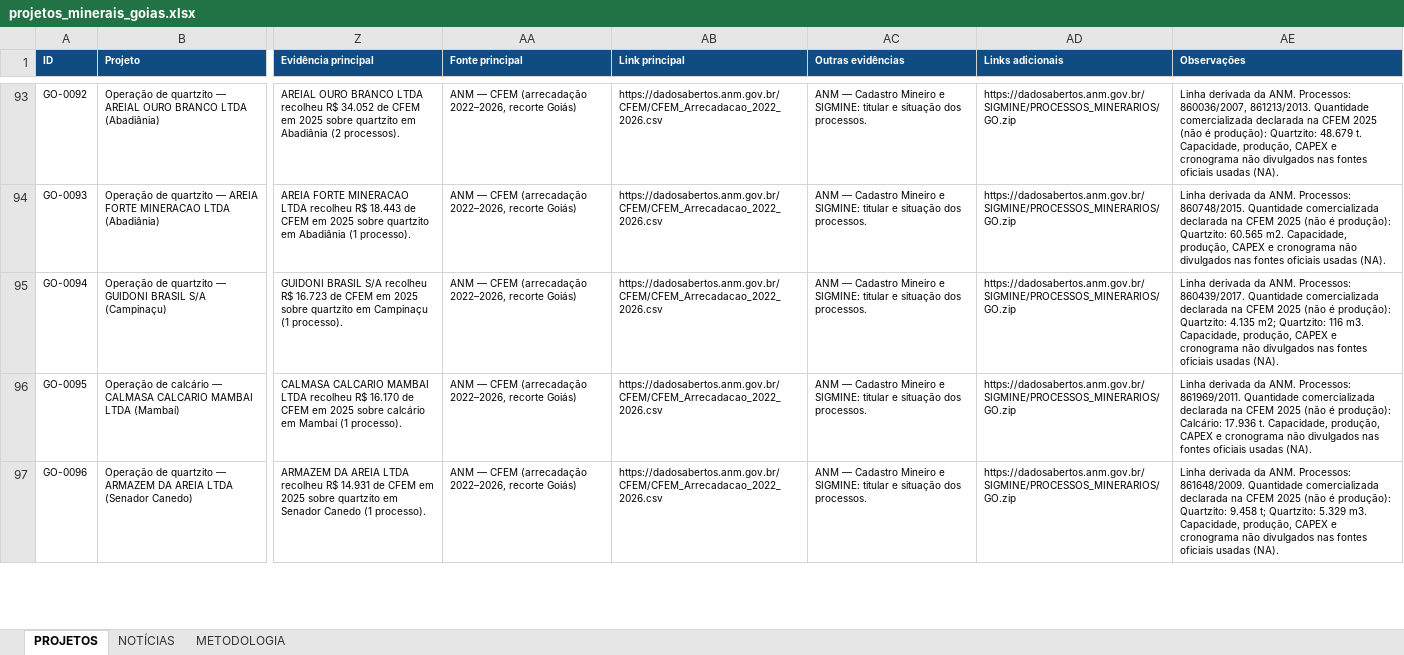
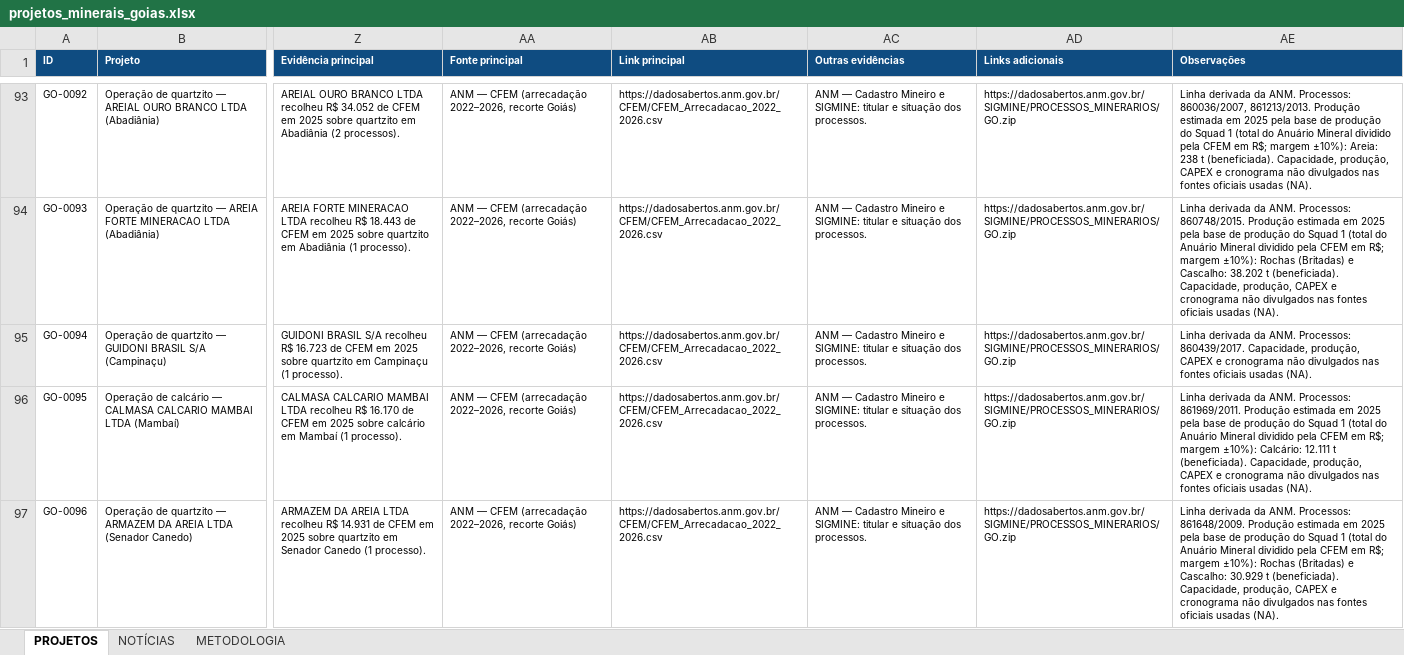
Before and after one commit to mineragoias-rgb/minera-goias, an Excel workbook: Squad 1/Radar de Projetos/projetos_minerais_goias.xlsx, sheet PROJETOS, drawn as a sheet; only a part is shown, gaps mark what is left out; values as stored, in another font and other column widths than the file's, no borders; the diff covers the shown part only; the diff names each change by its address in the sheet, - before the commit and + after, or states it on an @@ line.

```diff
--- a/Squad 1/Radar de Projetos/projetos_minerais_goias.xlsx (sheet PROJETOS)
+++ b/Squad 1/Radar de Projetos/projetos_minerais_goias.xlsx (sheet PROJETOS)
-AE93 (Observações): …860036/2007, 861213/2013. Quantidade comercializada declarada na CFEM 2025 (não é produção): Quartzito: 48.679 t. Capacidade, produção,…
+AE93 (Observações): …860036/2007, 861213/2013. Produção estimada em 2025 pela base de produção do Squad 1 (total do Anuário Mineral dividido pela CFEM em R$; margem ±10%): Areia: 238 t (beneficiada). Capacidade, produção,…
-AE94 (Observações): …Processos: 860748/2015. Quantidade comercializada declarada na CFEM 2025 (não é produção): Quartzito: 60.565 m2. Capacidade, produção,…
+AE94 (Observações): …Processos: 860748/2015. Produção estimada em 2025 pela base de produção do Squad 1 (total do Anuário Mineral dividido pela CFEM em R$; margem ±10%): Rochas (Britadas) e Cascalho: 38.202 t (beneficiada). Capacidade, produção,…
-AE95 (Observações): …Processos: 860439/2017. Quantidade comercializada declarada na CFEM 2025 (não é produção): Quartzito: 4.135 m2; Quartzito: 116 m3. Capacidade, produção,…
+AE95 (Observações): …Processos: 860439/2017. Capacidade, produção,…
-AE96 (Observações): …Processos: 861969/2011. Quantidade comercializada declarada na CFEM 2025 (não é produção): Calcário: 17.936 t. Capacidade, produção,…
+AE96 (Observações): …Processos: 861969/2011. Produção estimada em 2025 pela base de produção do Squad 1 (total do Anuário Mineral dividido pela CFEM em R$; margem ±10%): Calcário: 12.111 t (beneficiada). Capacidade, produção,…
-AE97 (Observações): …Processos: 861648/2009. Quantidade comercializada declarada na CFEM 2025 (não é produção): Quartzito: 9.458 t; Quartzito: 5.329 m3. Capacidade, produção,…
+AE97 (Observações): …Processos: 861648/2009. Produção estimada em 2025 pela base de produção do Squad 1 (total do Anuário Mineral dividido pela CFEM em R$; margem ±10%): Rochas (Britadas) e Cascalho: 30.929 t (beneficiada). Capacidade, produção,…
```
Also changed, not shown: 66 edited cells elsewhere in this sheet, sheet METODOLOGIA, 7 other files.
